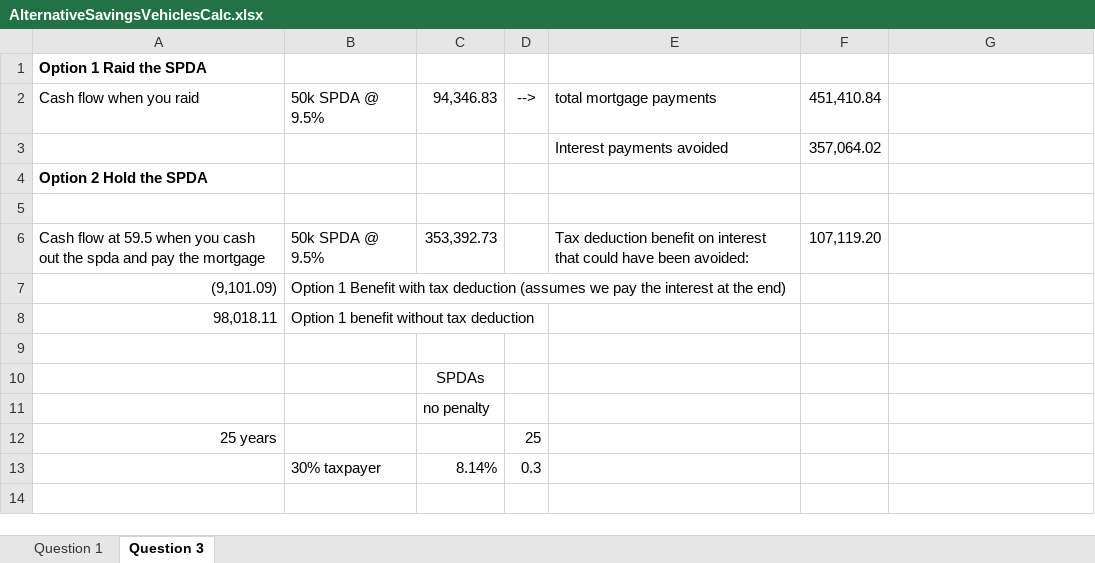
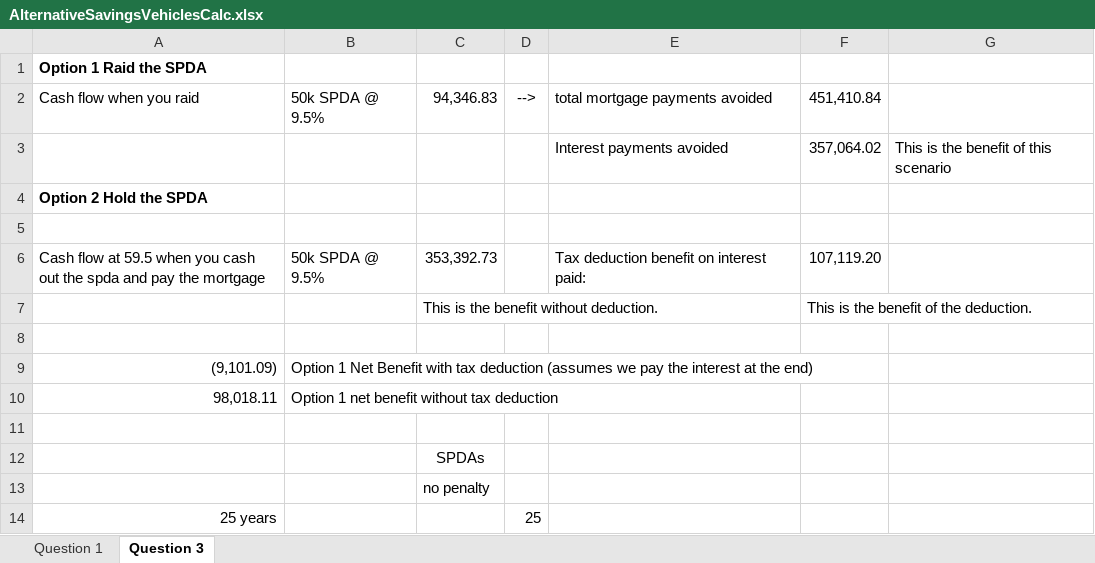
Before and after one commit to ArthurHowardMorris/ArthurHowardMorris.github.io, an Excel workbook: assets/slides/acct3210/S8/AlternativeSavingsVehiclesCalc.xlsx, sheet Question 3, drawn as a sheet; only a part is shown; the shorter side is filled out with more unchanged rows; values as stored, in another font and other column widths than the file's, no borders; addresses are those after the commit; the diff names each change by its address in the sheet, - before the commit and + after, or states it on an @@ line.

```diff
--- a/assets/slides/acct3210/S8/AlternativeSavingsVehiclesCalc.xlsx (sheet Question 3)
+++ b/assets/slides/acct3210/S8/AlternativeSavingsVehiclesCalc.xlsx (sheet Question 3)
-E2: total mortgage payments
+E2: total mortgage payments avoided
-G3: (empty)
+G3: This is the benefit of this scenario
-E6: …on interest that could have been avoided:
+E6: …on interest paid:
+row 7:  |  | This is the benefit without deduction. |  |  | This is the benefit of the deduction.
+row 8: (empty)
-B9: Option 1 Benefit with…
+B9: Option 1 Net Benefit with…
-B10: Option 1 benefit without tax deduction
+B10: Option 1 net benefit without tax deduction
```
Also changed, not shown: formulas that keep their value, 2 other files.
